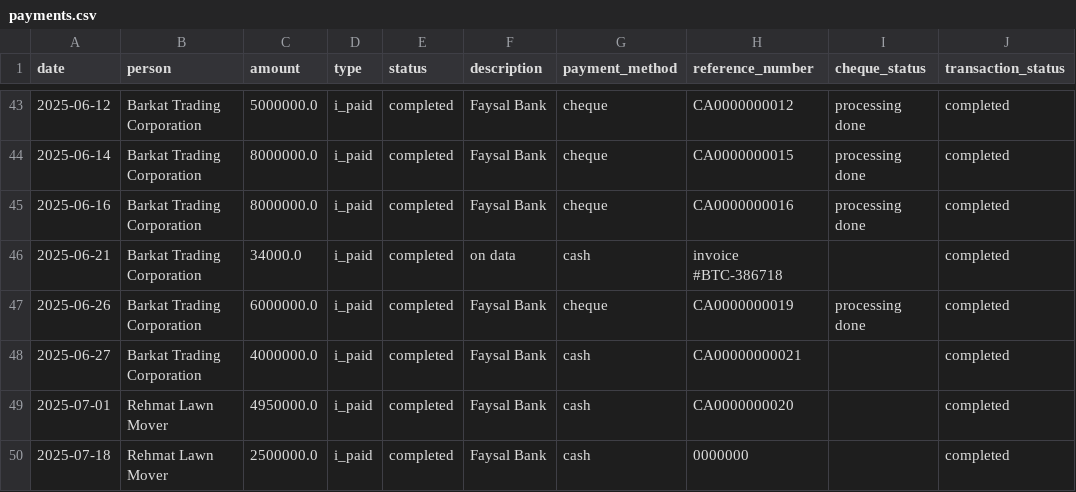
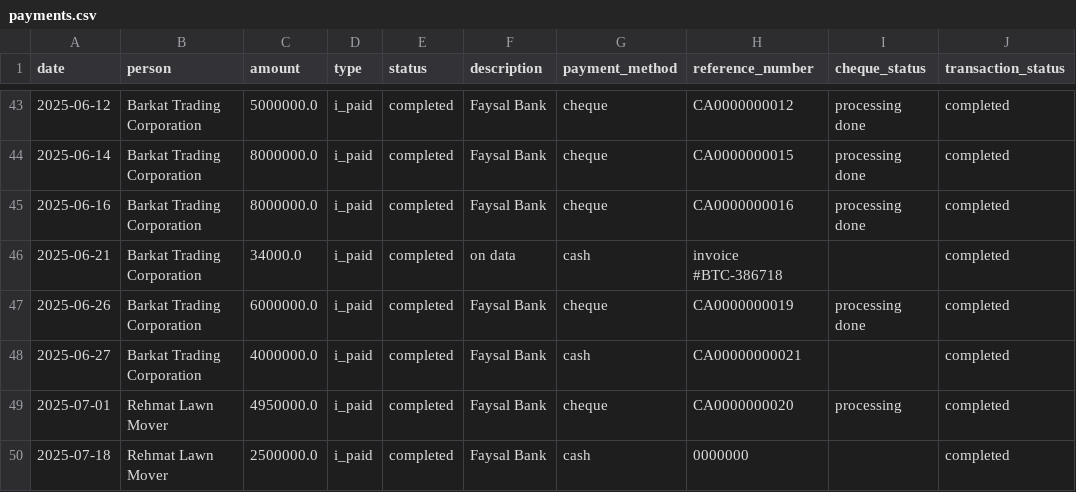
Before and after one commit to Atonomous/payments-invoice-generator, a CSV file: payments.csv, drawn as a sheet; only a part is shown, gaps mark what is left out.

Commit message:
Automated update: payment records

```diff
--- a/payments.csv
+++ b/payments.csv
@@ -48,3 +48,3 @@ date,person,amount,type,status,description,payment_method,reference_number,chequ
 2025-06-27,Barkat Trading Corporation,4000000.0,i_paid,completed,Faysal Bank,cash,CA00000000021,,completed
-2025-07-01,Rehmat Lawn Mover,4950000.0,i_paid,completed,Faysal Bank,cash,CA0000000020,,completed
+2025-07-01,Rehmat Lawn Mover,4950000.0,i_paid,completed,Faysal Bank,cheque,CA0000000020,processing,completed
 2025-07-18,Rehmat Lawn Mover,2500000.0,i_paid,completed,Faysal Bank,cash,0000000,,completed
```
Also changed, not shown: 1 other file.
